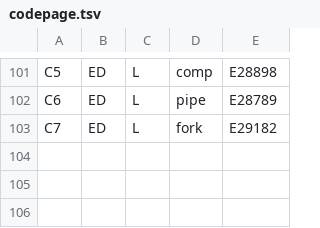
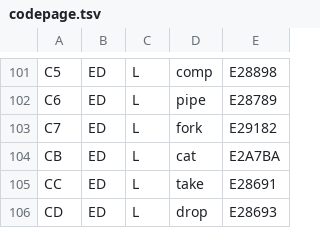
Before and after one commit to reardan/golf, a TSV file: expanded/data/codepage.tsv, drawn as a sheet; only a part is shown, gaps mark what is left out; the diff names each change by its address in the sheet, - before the commit and + after, or states it on an @@ line.

```diff
--- a/expanded/data/codepage.tsv
+++ b/expanded/data/codepage.tsv
+row 104: CB | ED | L | cat | E2A7BA
+row 105: CC | ED | L | take | E28691
+row 106: CD | ED | L | drop | E28693
```
Also changed, not shown: 10 other files.
